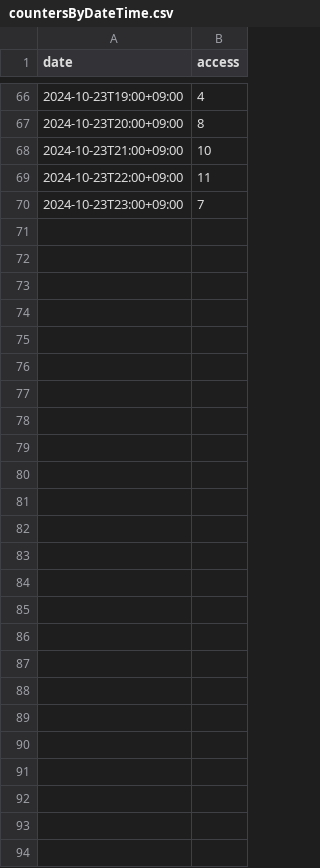
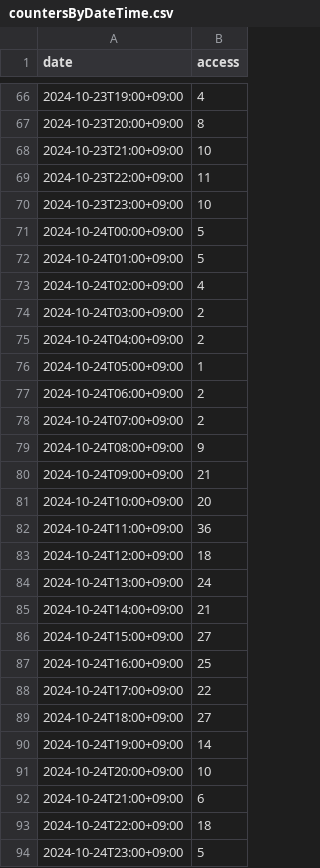
Before and after one commit to categolj/access-report, a CSV file: 2024-10-21_2024-10-27/countersByDateTime.csv, drawn as a sheet; only a part is shown, gaps mark what is left out.

```diff
--- a/2024-10-21_2024-10-27/countersByDateTime.csv
+++ b/2024-10-21_2024-10-27/countersByDateTime.csv
@@ -69,2 +69,26 @@ date,access
 2024-10-23T22:00+09:00,11
-2024-10-23T23:00+09:00,7
+2024-10-23T23:00+09:00,10
+2024-10-24T00:00+09:00,5
+2024-10-24T01:00+09:00,5
+2024-10-24T02:00+09:00,4
+2024-10-24T03:00+09:00,2
+2024-10-24T04:00+09:00,2
+2024-10-24T05:00+09:00,1
+2024-10-24T06:00+09:00,2
+2024-10-24T07:00+09:00,2
+2024-10-24T08:00+09:00,9
+2024-10-24T09:00+09:00,21
+2024-10-24T10:00+09:00,20
+2024-10-24T11:00+09:00,36
+2024-10-24T12:00+09:00,18
+2024-10-24T13:00+09:00,24
+2024-10-24T14:00+09:00,21
+2024-10-24T15:00+09:00,27
+2024-10-24T16:00+09:00,25
+2024-10-24T17:00+09:00,22
+2024-10-24T18:00+09:00,27
+2024-10-24T19:00+09:00,14
+2024-10-24T20:00+09:00,10
+2024-10-24T21:00+09:00,6
+2024-10-24T22:00+09:00,18
+2024-10-24T23:00+09:00,5
```
